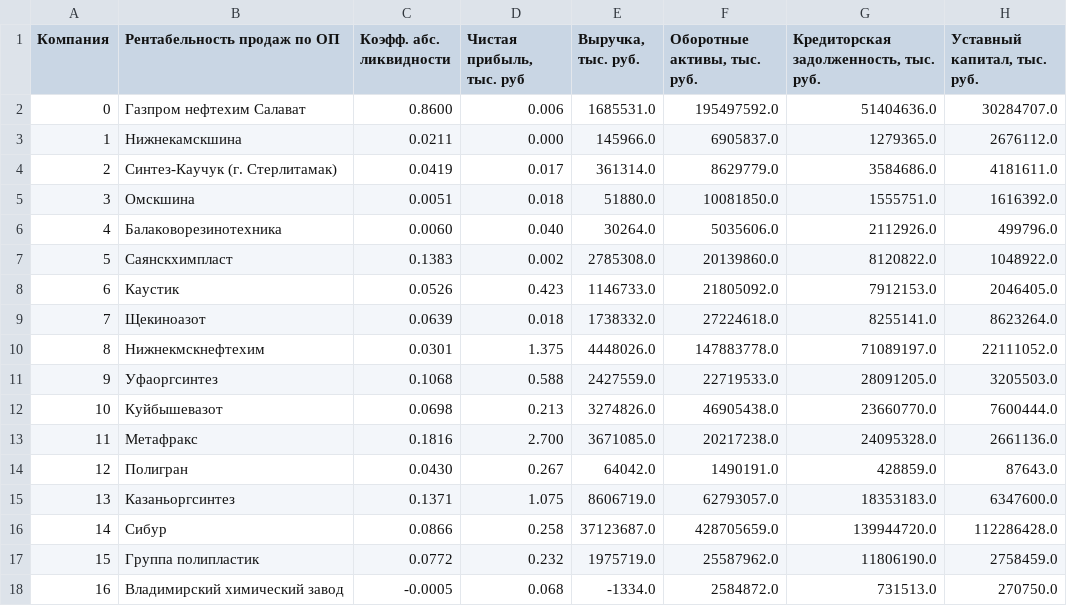
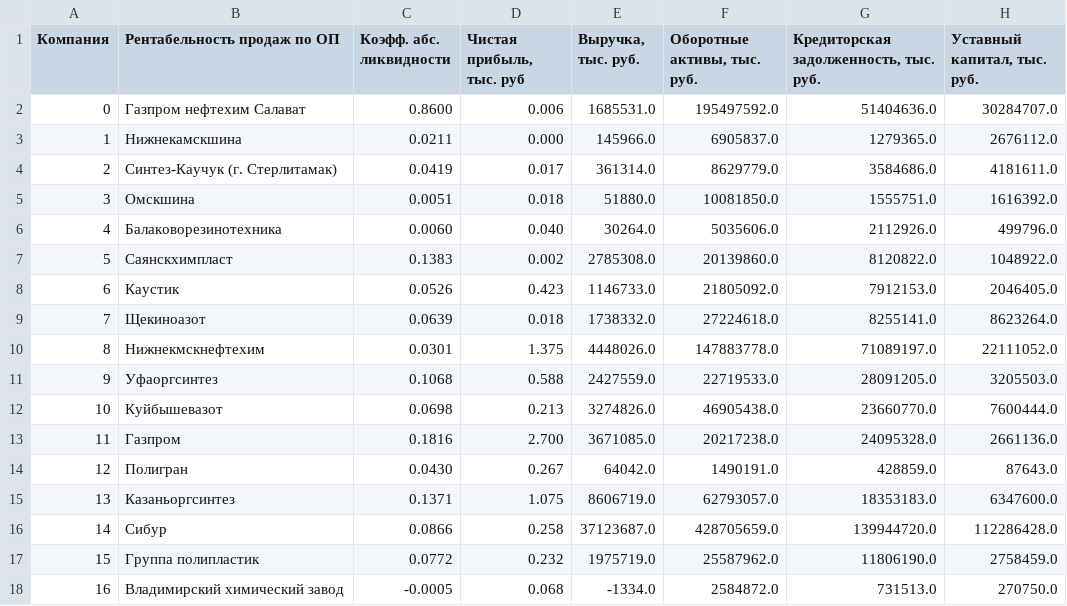
Before and after one commit to porkeylover/2, a CSV file: gzp.csv, drawn as a sheet; only a part is shown; the diff names each change by its address in the sheet, - before the commit and + after, or states it on an @@ line.

Commit message:
Update gzp.csv

```diff
--- a/gzp.csv
+++ b/gzp.csv
-B13 (Рентабельность продаж по ОП): Метафракс
+B13 (Рентабельность продаж по ОП): Газпром
```
